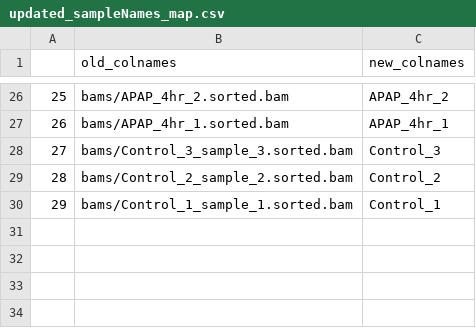
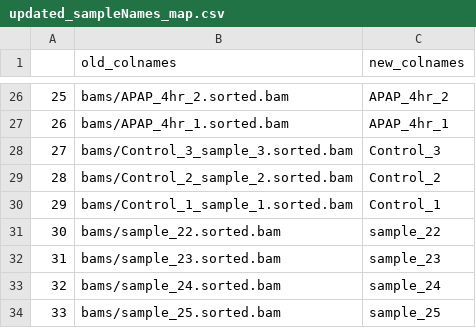
Before and after one commit to J817B477/CO-timed-expression_TC, a CSV file: updated_sampleNames_map.csv, drawn as a sheet; only a part is shown, gaps mark what is left out.

```diff
--- a/updated_sampleNames_map.csv
+++ b/updated_sampleNames_map.csv
@@ -30 +30,5 @@
 "29","bams/Control_1_sample_1.sorted.bam","Control_1"
+"30","bams/sample_22.sorted.bam","sample_22"
+"31","bams/sample_23.sorted.bam","sample_23"
+"32","bams/sample_24.sorted.bam","sample_24"
+"33","bams/sample_25.sorted.bam","sample_25"
```
Also changed, not shown: overrepresented_sequences.csv, 28 other files.
